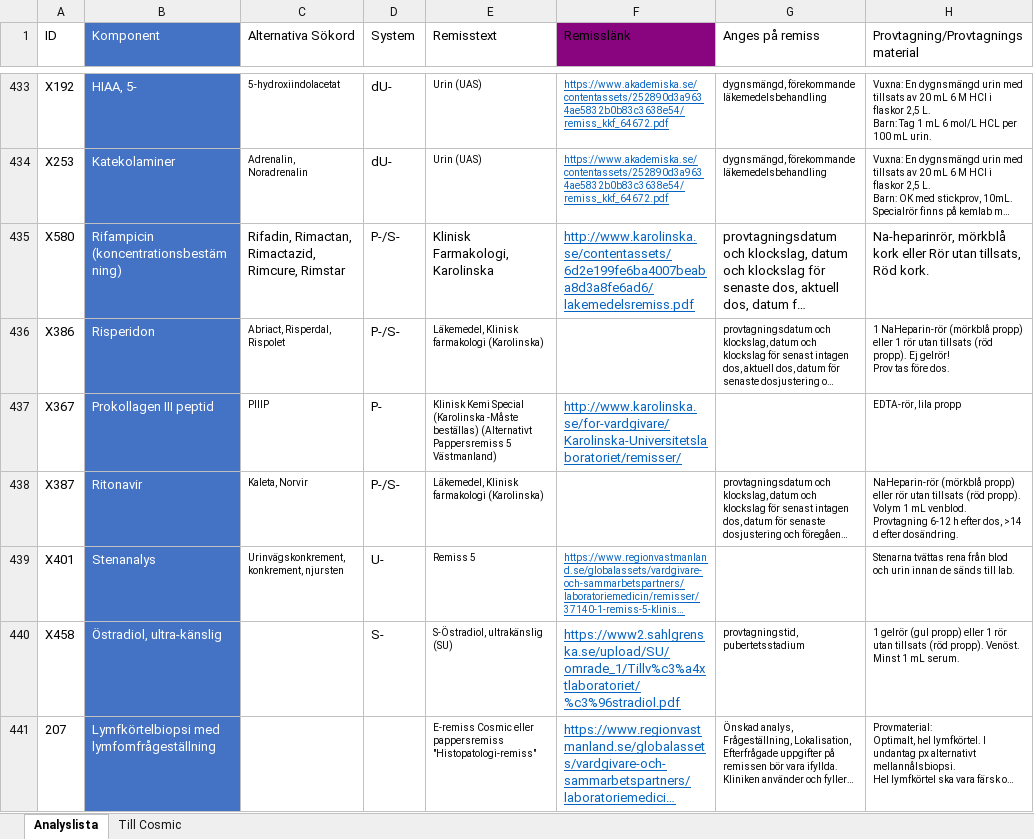
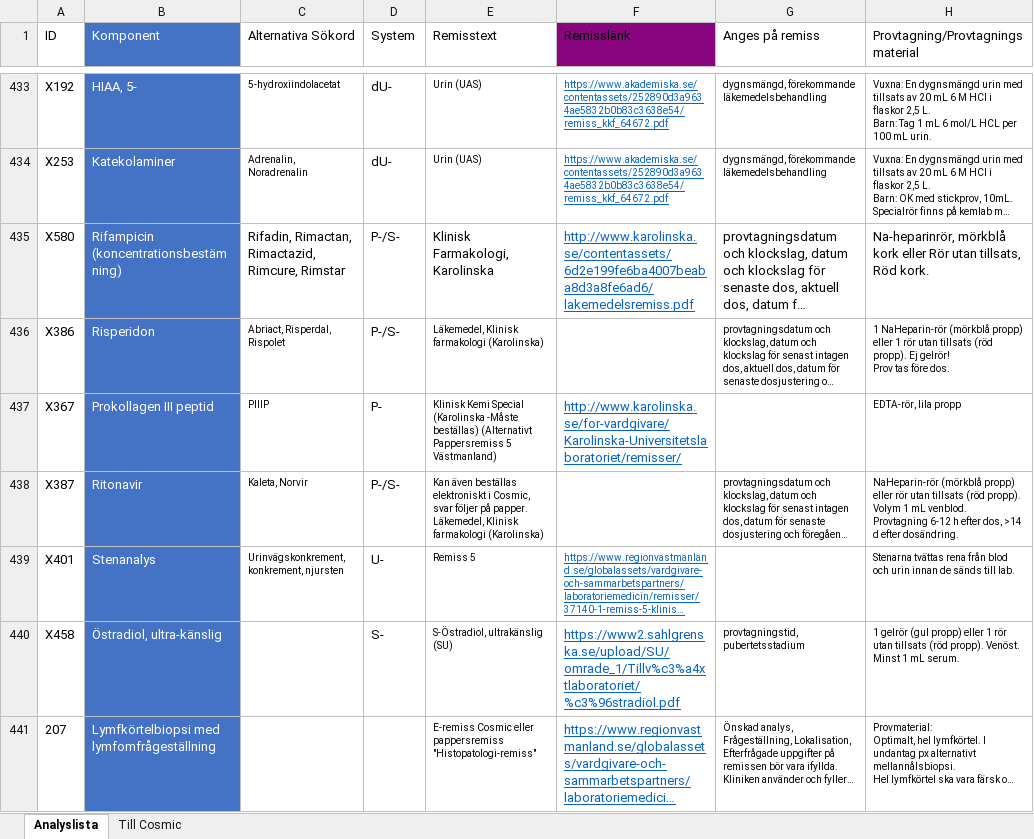
Before and after one commit to LabVastmanland/methodlist, an Excel workbook: Analyslista.xlsx, sheet Analyslista, drawn as a sheet; only a part is shown, gaps mark what is left out; long unchanged cells end in …; values as stored, in another font and other column widths than the file's, no borders; conditional formats and table styles not drawn; ↵ is a line break in a cell; the diff covers the shown part only; the diff names each change by its address in the sheet, - before the commit and + after, or states it on an @@ line.

Commit message:
Add files via upload

```diff
--- a/Analyslista.xlsx (sheet Analyslista)
+++ b/Analyslista.xlsx (sheet Analyslista)
-E438 (Remisstext): Läkemedel, Klinisk…
+E438 (Remisstext): Kan även beställas elektroniskt i Cosmic, svar följer på papper. ↵ Läkemedel, Klinisk…
```
Also changed, not shown: 10 edited cells and cell formats elsewhere in this sheet.
